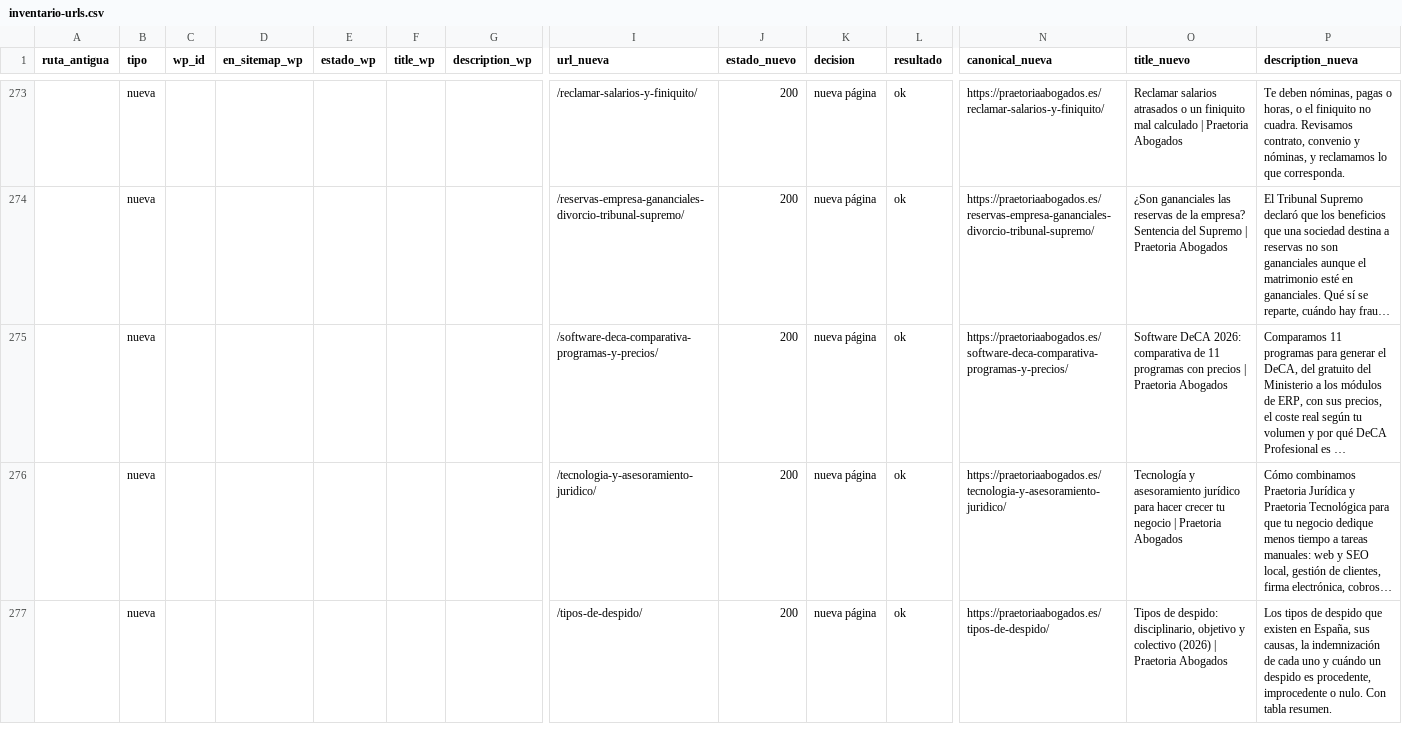
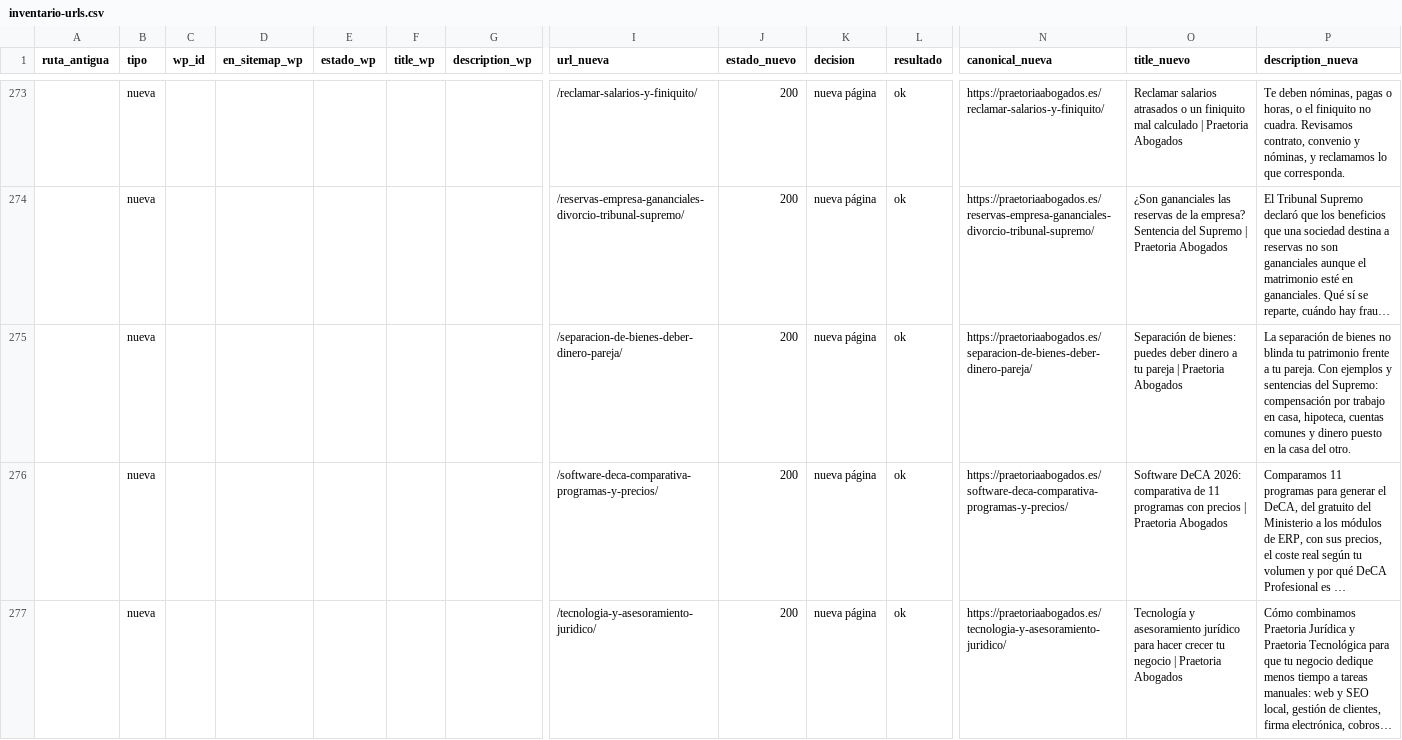
Before and after one commit to FarinosV44/praetoria-web, a CSV file: docs/seo/inventario-urls.csv, drawn as a sheet; only a part is shown, gaps mark what is left out; the shorter side is filled out with more unchanged rows; long unchanged cells end in …; rows hold the shown columns only; the diff names each change by its address in the sheet, - before the commit and + after, or states it on an @@ line.

```diff
--- a/docs/seo/inventario-urls.csv
+++ b/docs/seo/inventario-urls.csv
+row 275:  | nueva |  |  |  |  |  | /separacion-de-bienes-deber-dinero-pareja/ | 200 | nueva página | ok | https://praetoriaabogados.es/separacion-de-bienes-deber-dinero-pareja/ | Separación de bienes: puedes deber dinero a tu pareja | Praetoria Abogados | La separación de bienes no blinda tu patrimonio frente a tu pareja. Con ejemplos y sentencias del Supremo: compensación por trabajo en casa, hipoteca, cuentas comunes y dinero puesto en la casa del otro.
```
Also changed, not shown: 18 other files.
